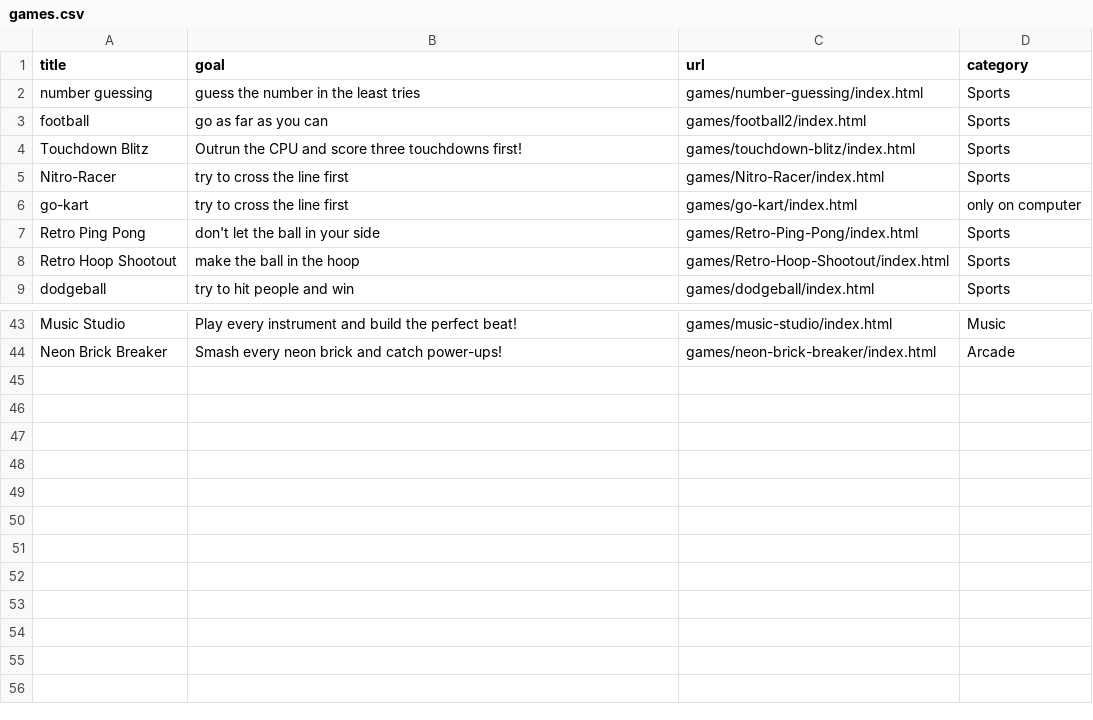
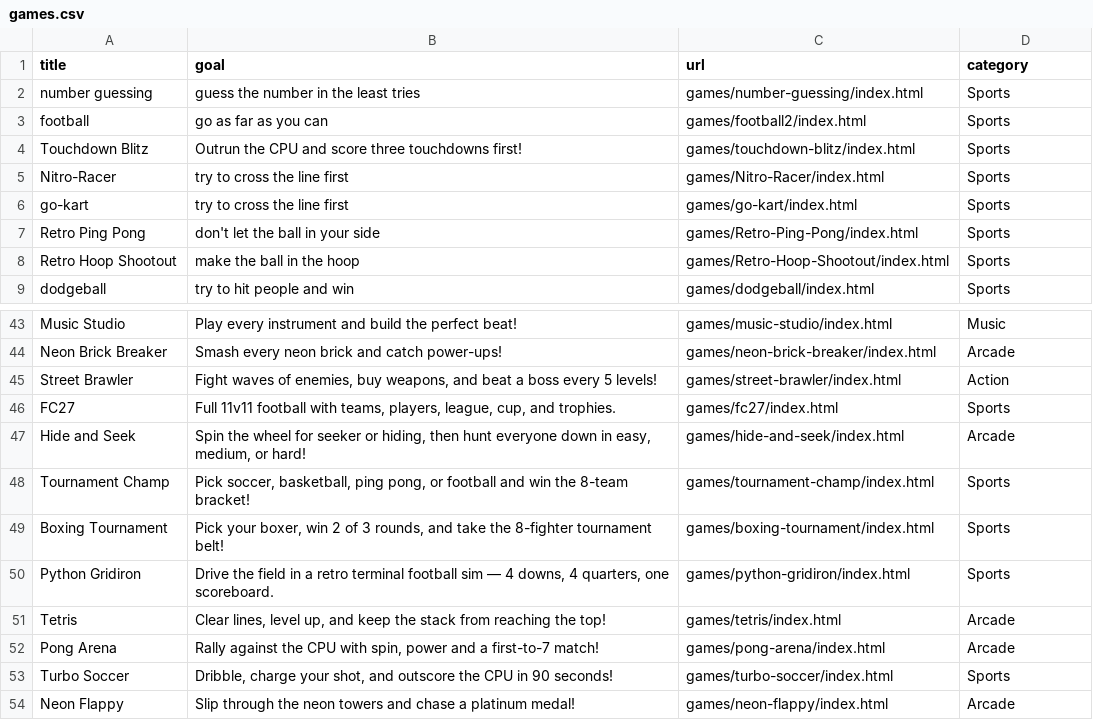
Before and after one commit to benjunuzi/website, a CSV file: games.csv, drawn as a sheet; only a part is shown, gaps mark what is left out; the diff names each change by its address in the sheet, - before the commit and + after, or states it on an @@ line.

Commit message:
Add ten new games and refresh go-kart
Boxing Tournament, FC27, Hide and Seek, Neon Flappy, Pong Arena, Python Gridiron, Street Brawler, Tetris, Tournament Champ and Turbo Soccer, plus the go-kart update.

```diff
--- a/games.csv
+++ b/games.csv
-D6 (category): only on computer
+D6 (category): Sports
+row 45: Street Brawler | Fight waves of enemies, buy weapons, and beat a boss every 5 levels! | games/street-brawler/index.html | Action
+row 46: FC27 | Full 11v11 football with teams, players, league, cup, and trophies. | games/fc27/index.html | Sports
+row 47: Hide and Seek | Spin the wheel for seeker or hiding, then hunt everyone down in easy, medium, or hard! | games/hide-and-seek/index.html | Arcade
+row 48: Tournament Champ | Pick soccer, basketball, ping pong, or football and win the 8-team bracket! | games/tournament-champ/index.html | Sports
+row 49: Boxing Tournament | Pick your boxer, win 2 of 3 rounds, and take the 8-fighter tournament belt! | games/boxing-tournament/index.html | Sports
+row 50: Python Gridiron | Drive the field in a retro terminal football sim — 4 downs, 4 quarters, one scoreboard. | games/python-gridiron/index.html | Sports
+row 51: Tetris | Clear lines, level up, and keep the stack from reaching the top! | games/tetris/index.html | Arcade
+row 52: Pong Arena | Rally against the CPU with spin, power and a first-to-7 match! | games/pong-arena/index.html | Arcade
+row 53: Turbo Soccer | Dribble, charge your shot, and outscore the CPU in 90 seconds! | games/turbo-soccer/index.html | Sports
+row 54: Neon Flappy | Slip through the neon towers and chase a platinum medal! | games/neon-flappy/index.html | Arcade
```
Also changed, not shown: 12 other files.
